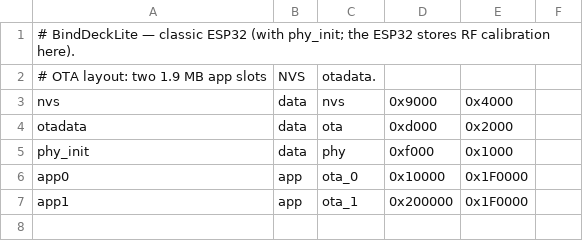
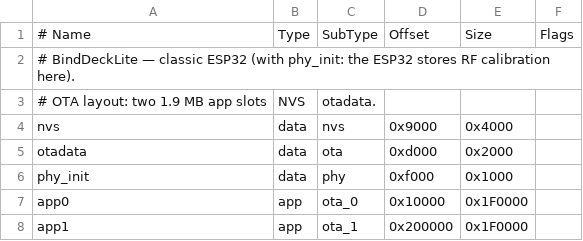
Before and after one commit to bbllmaster/BindDeckLite, a CSV file: partitions/binddecklite_ota.csv, drawn as a sheet.

```diff
--- a/partitions/binddecklite_ota.csv
+++ b/partitions/binddecklite_ota.csv
@@ -1,2 +1,3 @@
-# BindDeckLite — classic ESP32 (with phy_init; the ESP32 stores RF calibration here).
+# Name,     Type, SubType, Offset,   Size,    Flags
+# BindDeckLite — classic ESP32 (with phy_init: the ESP32 stores RF calibration here).
 # OTA layout: two 1.9 MB app slots, NVS, otadata.
```
Also changed, not shown: partitions/binddecklite_ota_c3.csv.
